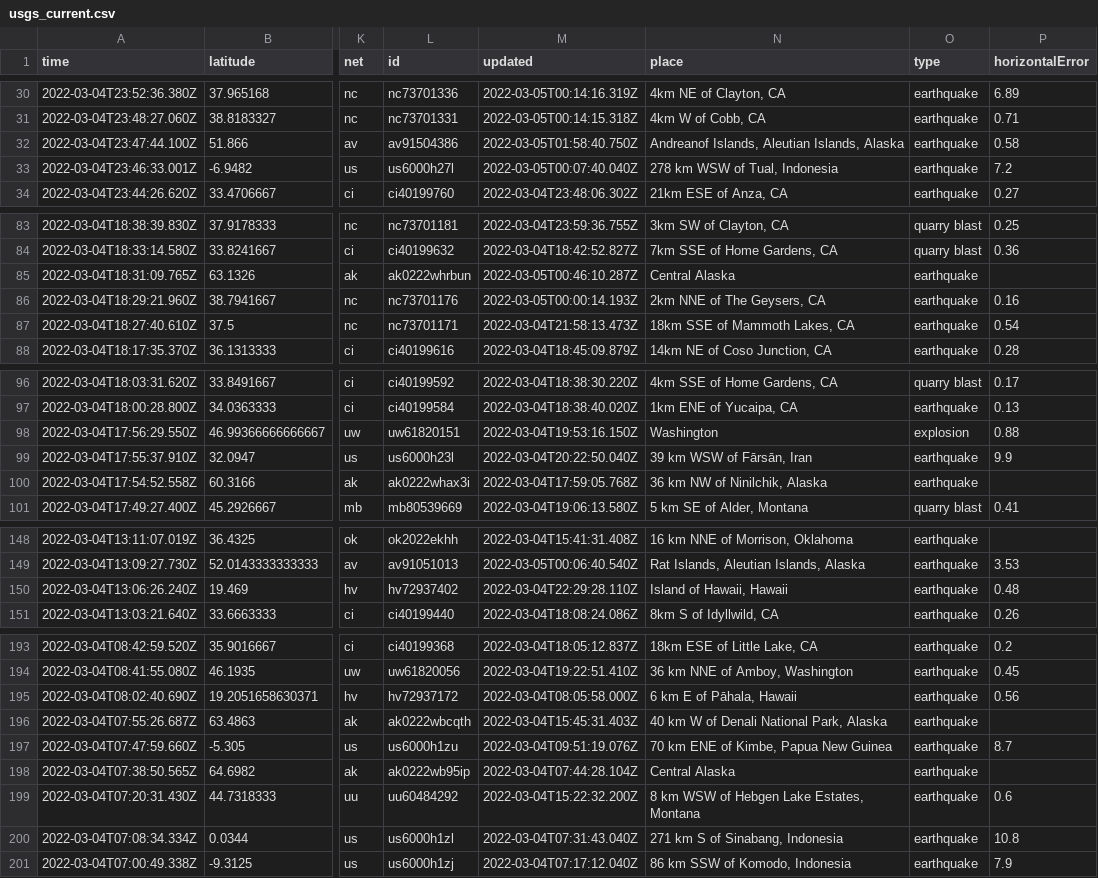
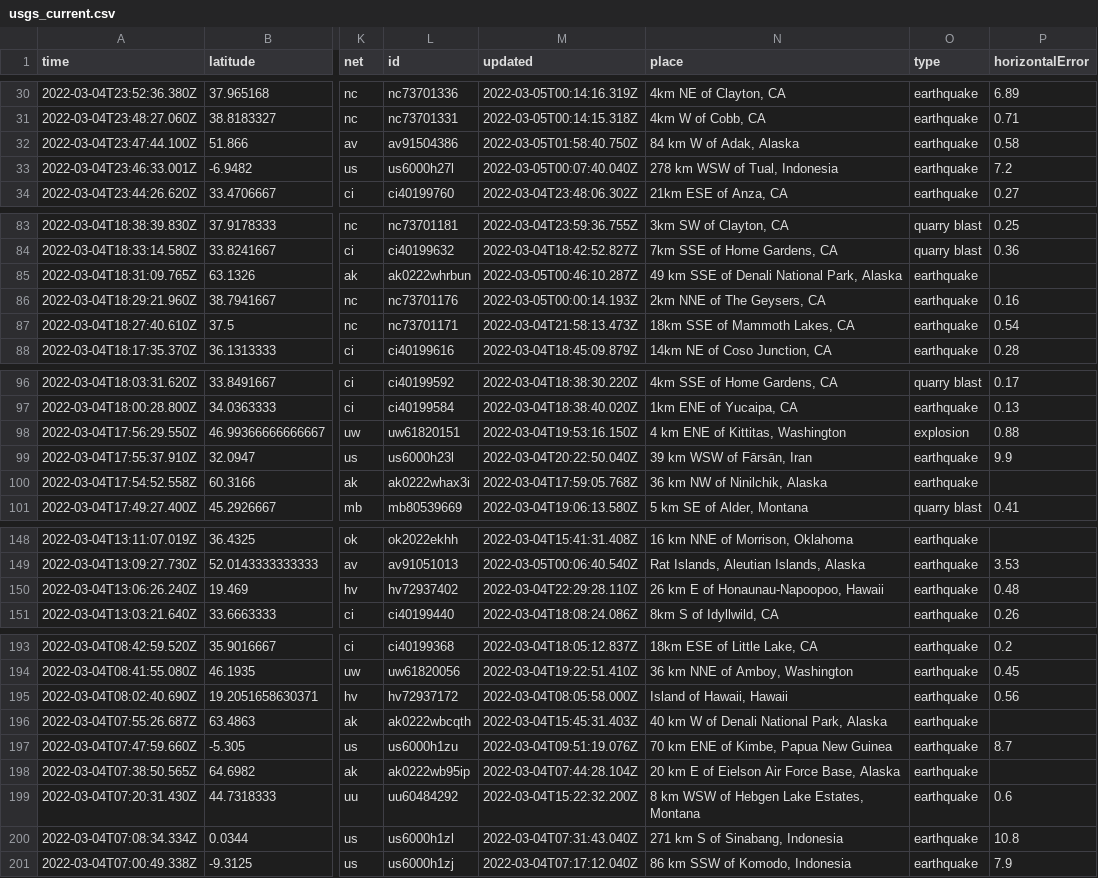
Before and after one commit to aadittambe/actions-pipeline, a CSV file: usgs_current.csv, drawn as a sheet; only a part is shown, gaps mark what is left out; the diff covers the shown part only; the diff names each change by its address in the sheet, - before the commit and + after, or states it on an @@ line.

```diff
--- a/usgs_current.csv
+++ b/usgs_current.csv
-N32 (place): Andreanof Islands, Aleutian Islands, Alaska
+N32 (place): 84 km W of Adak, Alaska
-N85 (place): Central Alaska
+N85 (place): 49 km SSE of Denali National Park, Alaska
-N98 (place): Washington
+N98 (place): 4 km ENE of Kittitas, Washington
-N150 (place): Island of Hawaii, Hawaii
+N150 (place): 26 km E of Honaunau-Napoopoo, Hawaii
-N195 (place): 6 km E of Pāhala, Hawaii
+N195 (place): Island of Hawaii, Hawaii
-N198 (place): Central Alaska
+N198 (place): 20 km E of Eielson Air Force Base, Alaska
```
Also changed, not shown: 1 edited cell elsewhere in this file.
